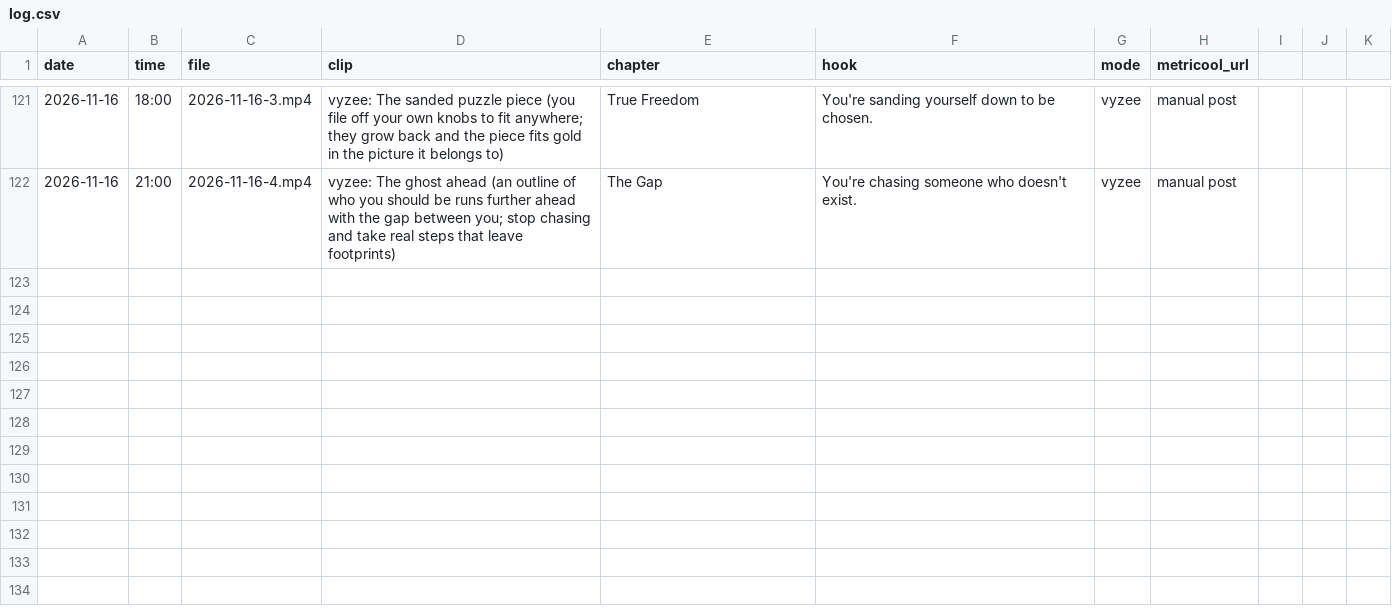
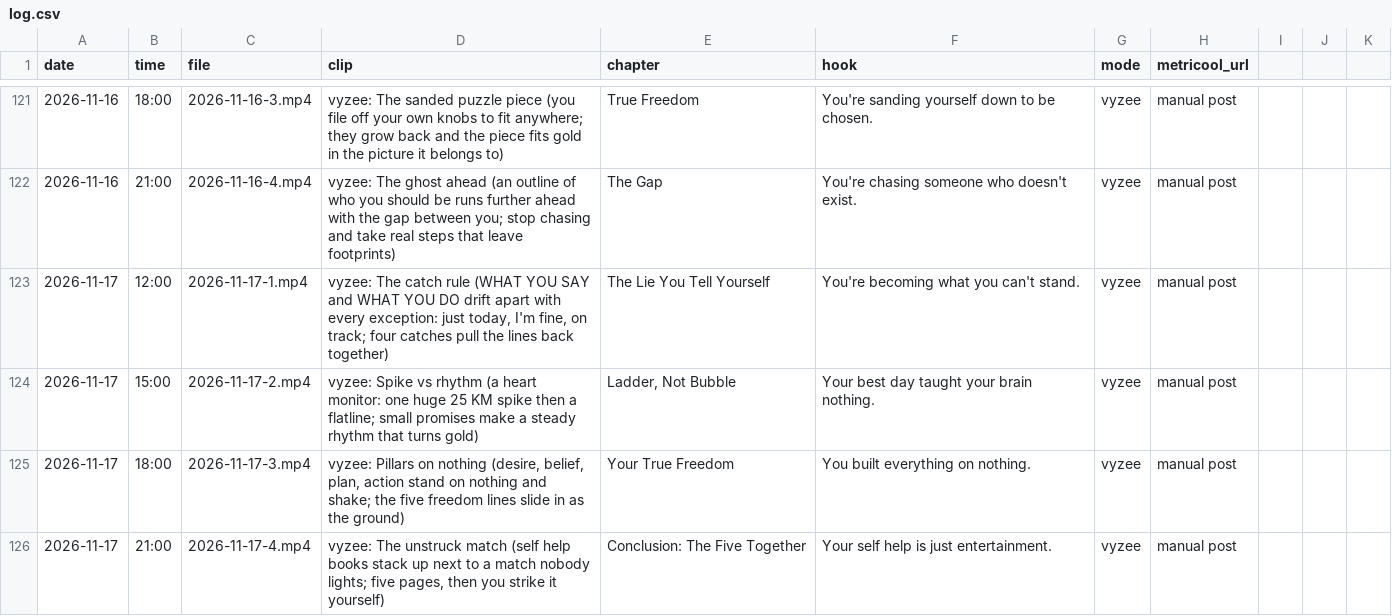
Before and after one commit to adriaanisufi-ops/ladder-content, a CSV file: log.csv, drawn as a sheet; only a part is shown, gaps mark what is left out.

```diff
--- a/log.csv
+++ b/log.csv
@@ -122 +122,5 @@ date,time,file,clip,chapter,hook,mode,metricool_url
 2026-11-16,21:00,2026-11-16-4.mp4,vyzee: The ghost ahead (an outline of who you should be runs further ahead with the gap between you; stop chasing and take real steps that leave footprints),The Gap,You're chasing someone who doesn't exist.,vyzee,manual post
+2026-11-17,12:00,2026-11-17-1.mp4,"vyzee: The catch rule (WHAT YOU SAY and WHAT YOU DO drift apart with every exception: just today, I'm fine, on track; four catches pull the lines back together)",The Lie You Tell Yourself,You're becoming what you can't stand.,vyzee,manual post
+2026-11-17,15:00,2026-11-17-2.mp4,vyzee: Spike vs rhythm (a heart monitor: one huge 25 KM spike then a flatline; small promises make a steady rhythm that turns gold),"Ladder, Not Bubble",Your best day taught your brain nothing.,vyzee,manual post
+2026-11-17,18:00,2026-11-17-3.mp4,"vyzee: Pillars on nothing (desire, belief, plan, action stand on nothing and shake; the five freedom lines slide in as the ground)",Your True Freedom,You built everything on nothing.,vyzee,manual post
+2026-11-17,21:00,2026-11-17-4.mp4,"vyzee: The unstruck match (self help books stack up next to a match nobody lights; five pages, then you strike it yourself)",Conclusion: The Five Together,Your self help is just entertainment.,vyzee,manual post
```
Also changed, not shown: 2 other files.
